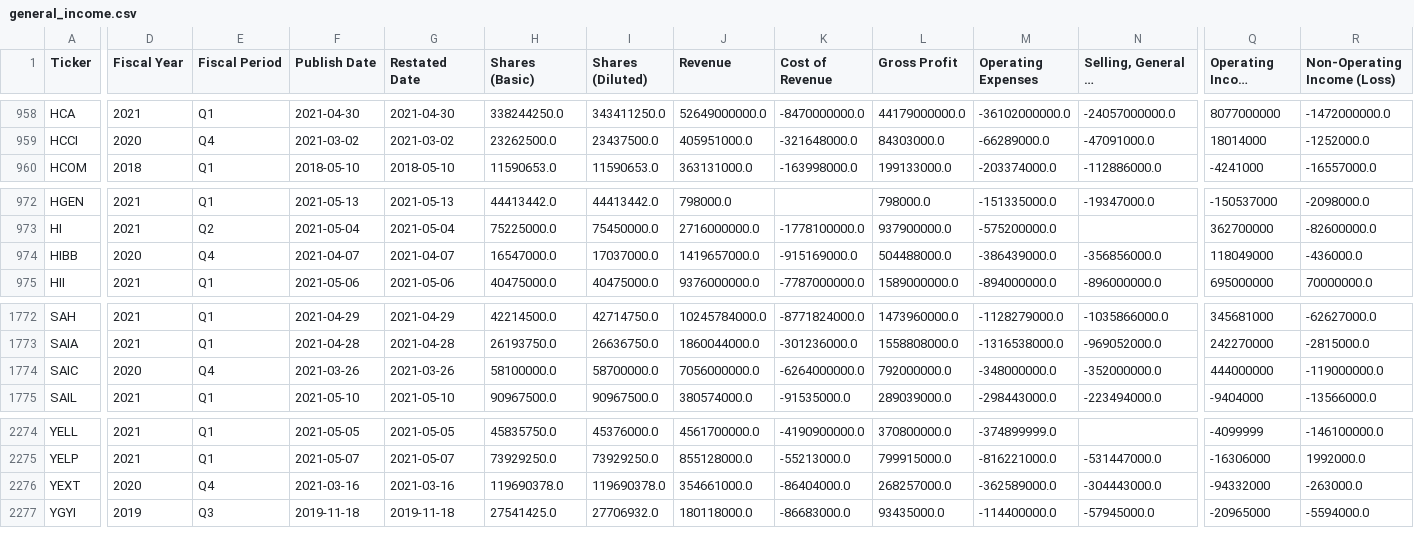
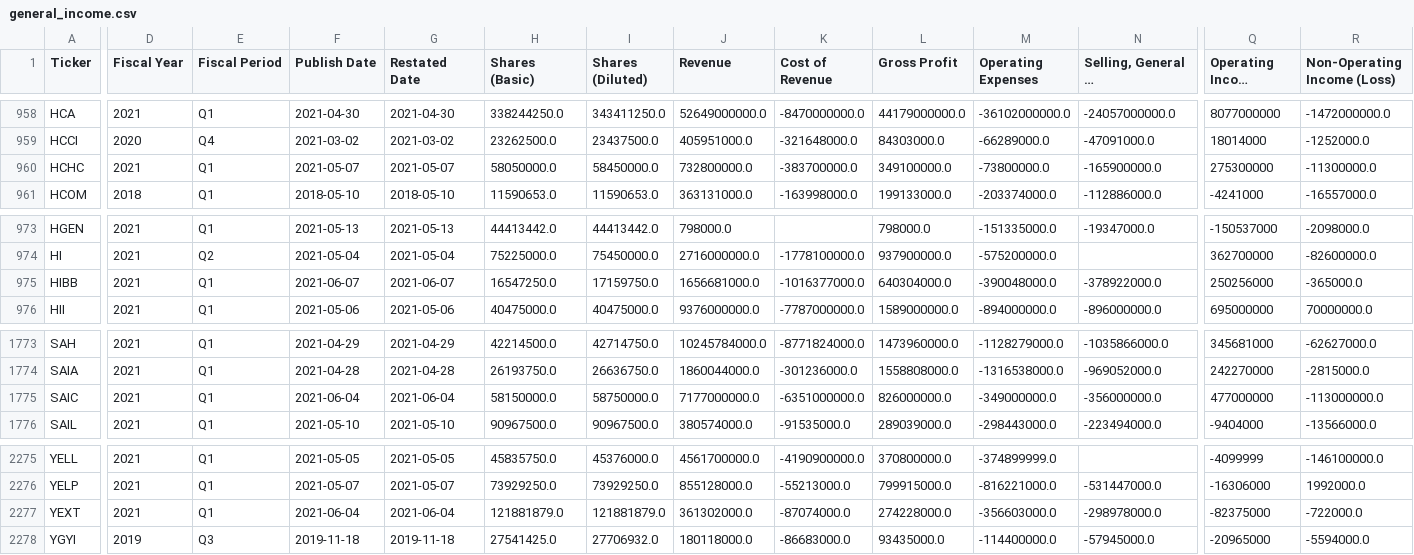
Before and after one commit to gardnmi/valuation-dashboard, a CSV file: data/general_income.csv, drawn as a sheet; only a part is shown, gaps mark what is left out; long unchanged cells end in …; addresses are those after the commit; rows hold the shown columns only; the diff covers the shown part only; the diff names each change by its address in the sheet, - before the commit and + after, or states it on an @@ line.

```diff
--- a/data/general_income.csv
+++ b/data/general_income.csv
+row 960: HCHC | 2021 | Q1 | 2021-05-07 | 2021-05-07 | 58050000.0 | 58450000.0 | 732800000.0 | -383700000.0 | 349100000.0 | -73800000.0 | -165900000.0 | 275300000 | -11300000.0
-D975 (Fiscal Year): 2020
+D975 (Fiscal Year): 2021
-E975 (Fiscal Period): Q4
+E975 (Fiscal Period): Q1
-F975 (Publish Date): 2021-04-07
+F975 (Publish Date): 2021-06-07
-G975 (Restated Date): 2021-04-07
+G975 (Restated Date): 2021-06-07
-H975 (Shares (Basic)): 16547000.0
+H975 (Shares (Basic)): 16547250.0
-I975 (Shares (Diluted)): 17037000.0
+I975 (Shares (Diluted)): 17159750.0
-J975 (Revenue): 1419657000.0
+J975 (Revenue): 1656681000.0
-K975 (Cost of Revenue): -915169000.0
+K975 (Cost of Revenue): -1016377000.0
-L975 (Gross Profit): 504488000.0
+L975 (Gross Profit): 640304000.0
-M975 (Operating Expenses): -386439000.0
+M975 (Operating Expenses): -390048000.0
-N975: -356856000.0
+N975: -378922000.0
-Q975 (Operating Income (Loss)): 118049000
+Q975 (Operating Income (Loss)): 250256000
-R975 (Non-Operating Income (Loss)): -436000.0
+R975 (Non-Operating Income (Loss)): -365000.0
-D1775 (Fiscal Year): 2020
+D1775 (Fiscal Year): 2021
-E1775 (Fiscal Period): Q4
+E1775 (Fiscal Period): Q1
-F1775 (Publish Date): 2021-03-26
+F1775 (Publish Date): 2021-06-04
-G1775 (Restated Date): 2021-03-26
+G1775 (Restated Date): 2021-06-04
-H1775 (Shares (Basic)): 58100000.0
+H1775 (Shares (Basic)): 58150000.0
-I1775 (Shares (Diluted)): 58700000.0
+I1775 (Shares (Diluted)): 58750000.0
-J1775 (Revenue): 7056000000.0
+J1775 (Revenue): 7177000000.0
-K1775 (Cost of Revenue): -6264000000.0
+K1775 (Cost of Revenue): -6351000000.0
-L1775 (Gross Profit): 792000000.0
+L1775 (Gross Profit): 826000000.0
-M1775 (Operating Expenses): -348000000.0
+M1775 (Operating Expenses): -349000000.0
-N1775: -352000000.0
+N1775: -356000000.0
-Q1775 (Operating Income (Loss)): 444000000
+Q1775 (Operating Income (Loss)): 477000000
-R1775 (Non-Operating Income (Loss)): -119000000.0
+R1775 (Non-Operating Income (Loss)): -113000000.0
-D2277 (Fiscal Year): 2020
+D2277 (Fiscal Year): 2021
-E2277 (Fiscal Period): Q4
+E2277 (Fiscal Period): Q1
-F2277 (Publish Date): 2021-03-16
+F2277 (Publish Date): 2021-06-04
-G2277 (Restated Date): 2021-03-16
+G2277 (Restated Date): 2021-06-04
-H2277 (Shares (Basic)): 119690378.0
+H2277 (Shares (Basic)): 121881879.0
-I2277 (Shares (Diluted)): 119690378.0
+I2277 (Shares (Diluted)): 121881879.0
-J2277 (Revenue): 354661000.0
+J2277 (Revenue): 361302000.0
-K2277 (Cost of Revenue): -86404000.0
+K2277 (Cost of Revenue): -87074000.0
-L2277 (Gross Profit): 268257000.0
+L2277 (Gross Profit): 274228000.0
-M2277 (Operating Expenses): -362589000.0
+M2277 (Operating Expenses): -356603000.0
-N2277: -304443000.0
+N2277: -298978000.0
-Q2277 (Operating Income (Loss)): -94332000
+Q2277 (Operating Income (Loss)): -82375000
-R2277 (Non-Operating Income (Loss)): -263000.0
+R2277 (Non-Operating Income (Loss)): -722000.0
```
Also changed, not shown: 123 edited cells elsewhere in this file, data/banks_predictions.csv, data/general_balance.csv, 13 other files.
